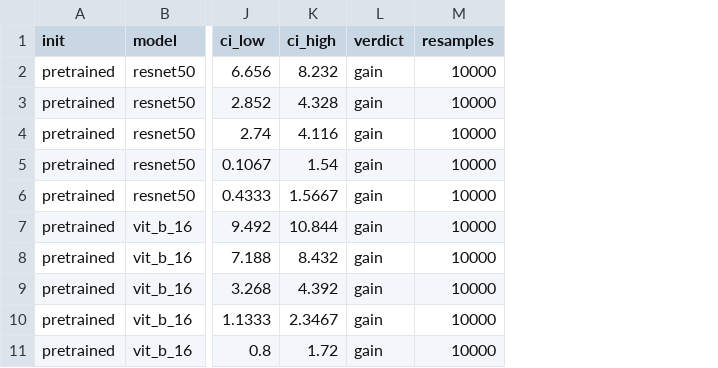
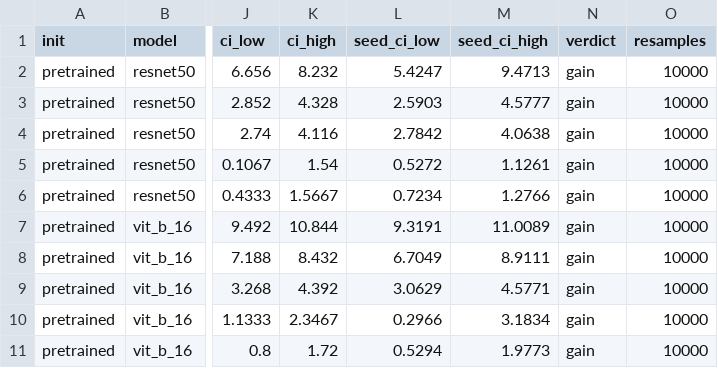
Before and after one commit to mayur212626/fall-2026-group7, a CSV file: reports/Latex_report/tables/stage1_pretrained_bootstrap.csv, drawn as a sheet; only a part is shown, gaps mark what is left out; the diff names each change by its address in the sheet, - before the commit and + after, or states it on an @@ line.

Commit message:
Report a 95% t-interval over training seeds beside the image bootstrap

```diff
--- a/reports/Latex_report/tables/stage1_pretrained_bootstrap.csv
+++ b/reports/Latex_report/tables/stage1_pretrained_bootstrap.csv
+column L (seed_ci_low), rows 2-11: 5.4247 | 2.5903 | 2.7842 | 0.5272 | 0.7234 | 9.3191 | 6.7049 | 3.0629 | 0.2966 | 0.5294
+column M (seed_ci_high), rows 2-11: 9.4713 | 4.5777 | 4.0638 | 1.1261 | 1.2766 | 11.0089 | 8.9111 | 4.5771 | 3.1834 | 1.9773
```
Also changed, not shown: reports/Latex_report/tables/stage1_scratch_bootstrap.csv, 6 other files.
